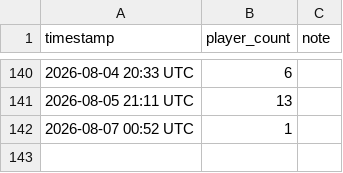
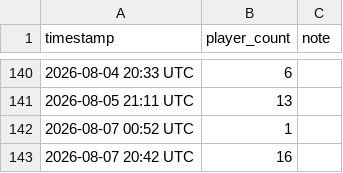
Before and after one commit to gregorioguirado/Knighfall-Revival, a CSV file: data/player_count_log.csv, drawn as a sheet; only a part is shown, gaps mark what is left out; the diff names each change by its address in the sheet, - before the commit and + after, or states it on an @@ line.

```diff
--- a/data/player_count_log.csv
+++ b/data/player_count_log.csv
+row 143: 2026-08-07 20:42 UTC | 16
```
